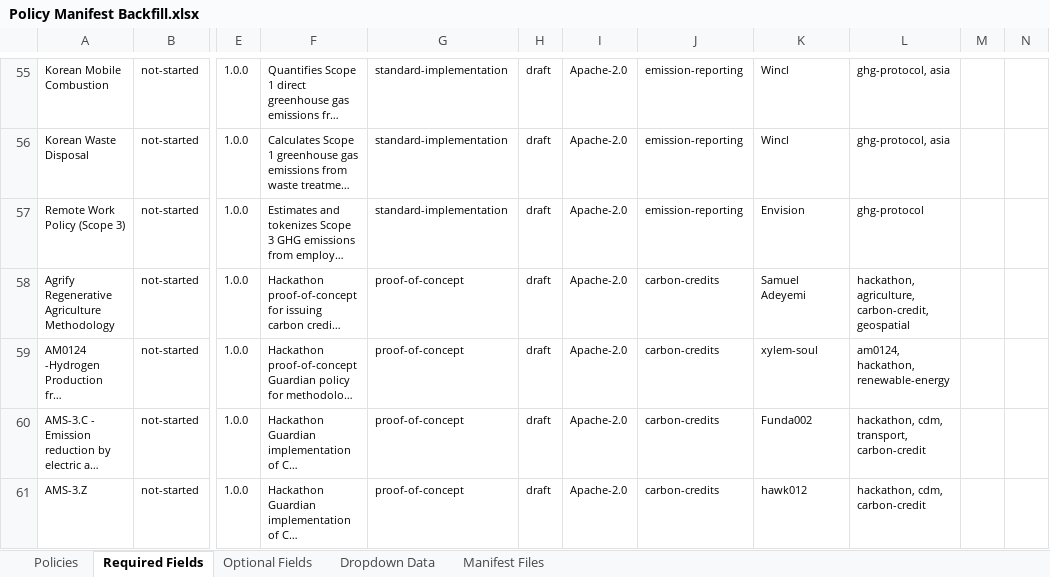
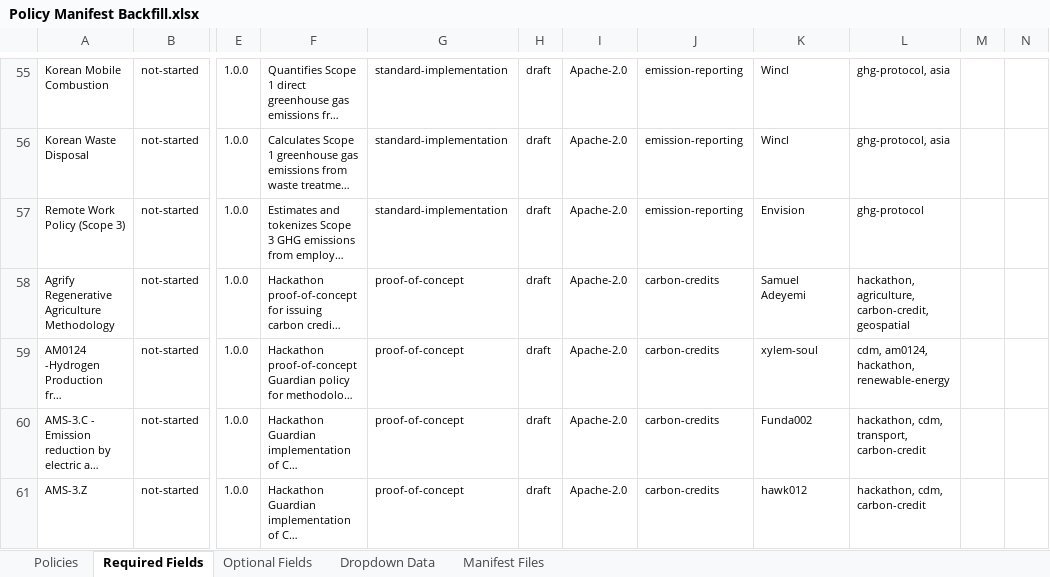
Before and after one commit to swidnikk/guardian, an Excel workbook: Methodology Library/Policy Manifest Backfill.xlsx, sheet Required Fields, drawn as a sheet; only a part is shown, gaps mark what is left out; long unchanged cells end in …; values as stored, in another font and other column widths than the file's, no borders; charts and pictures and table styles not drawn; the diff names each change by its address in the sheet, - before the commit and + after, or states it on an @@ line.

```diff
--- a/Methodology Library/Policy Manifest Backfill.xlsx (sheet Required Fields)
+++ b/Methodology Library/Policy Manifest Backfill.xlsx (sheet Required Fields)
-L59: am0124, hackathon, renewable-energy
+L59: cdm, am0124, hackathon, renewable-energy
```
Also changed, not shown: sheet Optional Fields, 6 other files.
